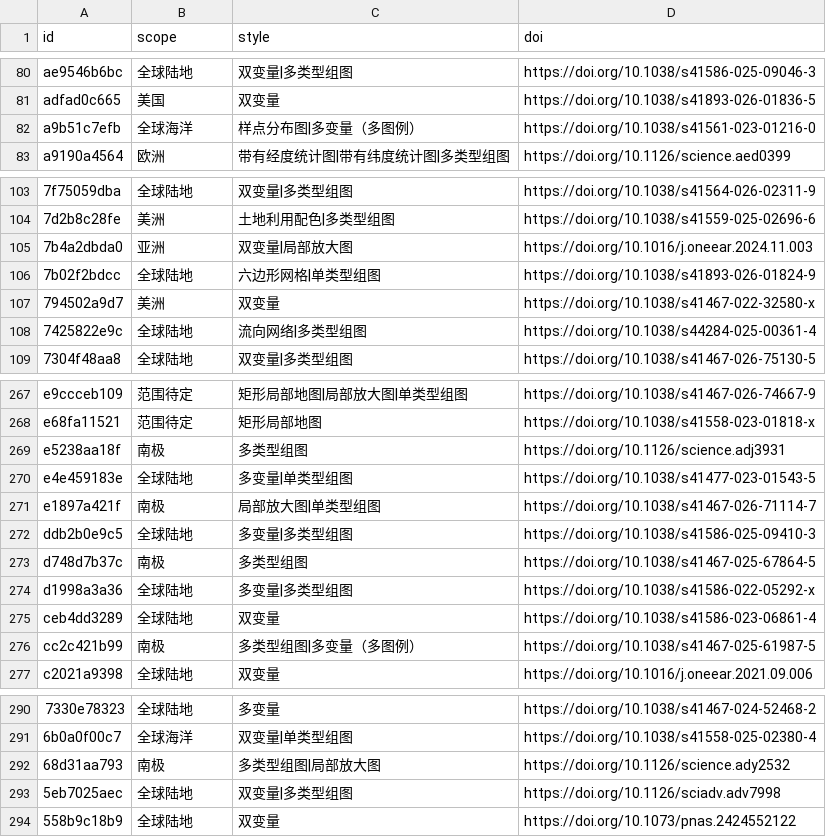
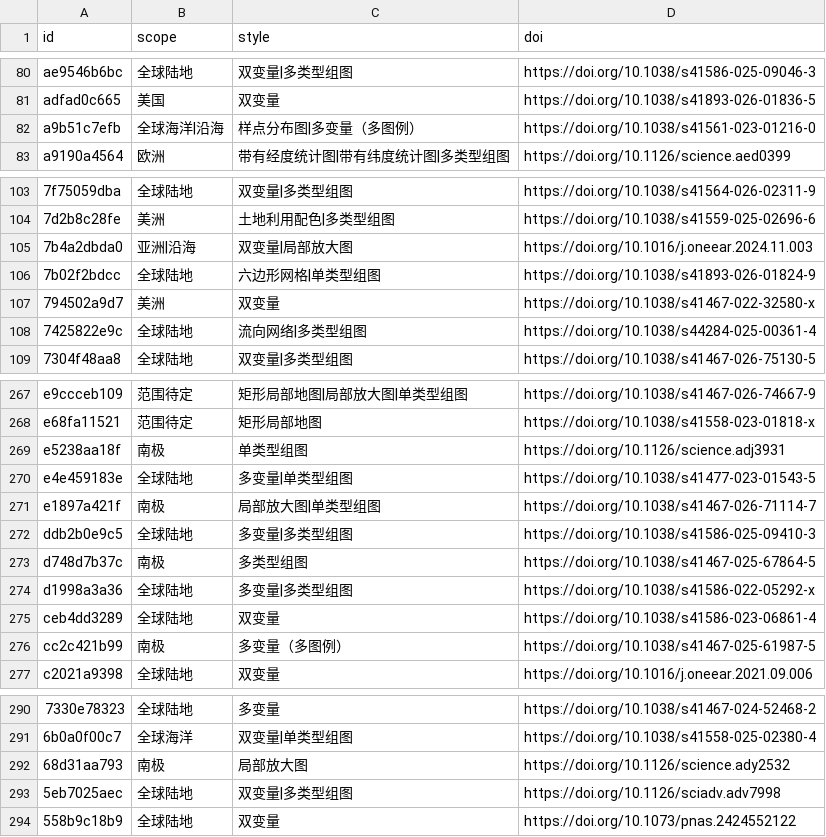
Before and after one commit to zbhgis/GeoSciPlot, a CSV file: meta/titles.csv, drawn as a sheet; only a part is shown, gaps mark what is left out; the diff covers the shown part only; the diff names each change by its address in the sheet, - before the commit and + after, or states it on an @@ line.

```diff
--- a/meta/titles.csv
+++ b/meta/titles.csv
-B82 (scope): 全球海洋
+B82 (scope): 全球海洋|沿海
-B105 (scope): 亚洲
+B105 (scope): 亚洲|沿海
-C269 (style): 多类型组图
+C269 (style): 单类型组图
-C276 (style): 多类型组图|多变量（多图例）
+C276 (style): 多变量（多图例）
-C292 (style): 多类型组图|局部放大图
+C292 (style): 局部放大图
```
Also changed, not shown: 1 edited cell elsewhere in this file, 1 other file.
